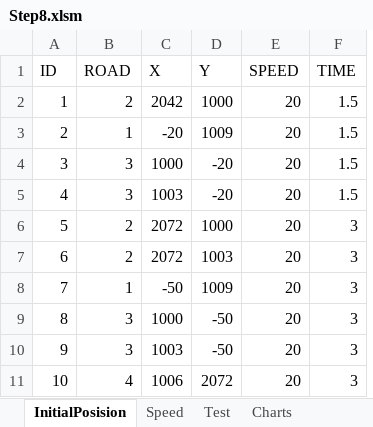
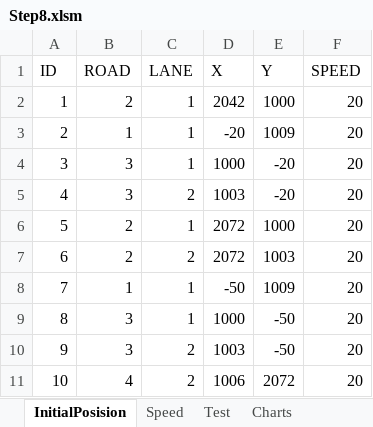
Before and after one commit to Rakhmanov-Sergey/Step, an Excel workbook: Step8.xlsm, sheet InitialPosision, drawn as a sheet; only a part is shown; values as stored, in another font and other column widths than the file's, no borders; removed rows and columns are numbered as before the commit, all else as after; the diff names each change by its address in the sheet, - before the commit and + after, or states it on an @@ line.

```diff
--- a/Step8.xlsm (sheet InitialPosision)
+++ b/Step8.xlsm (sheet InitialPosision)
+column C (LANE), rows 2-11: 1 | 1 | 1 | 2 | 1 | 2 | 1 | 1 | 2 | 2
-column F (TIME), rows 2-11: 1.5 | 1.5 | 1.5 | 1.5 | 3 | 3 | 3 | 3 | 3 | 3
```
Also changed, not shown: sheet Speed, charts or pictures, 5 other files.
